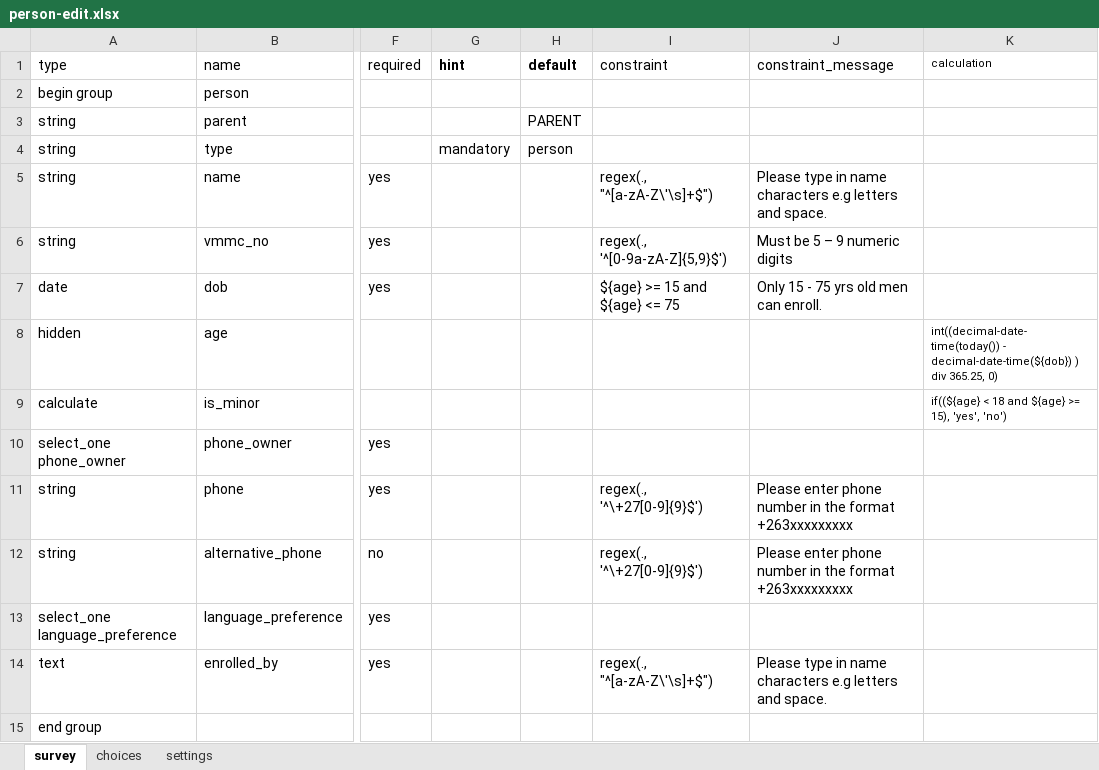
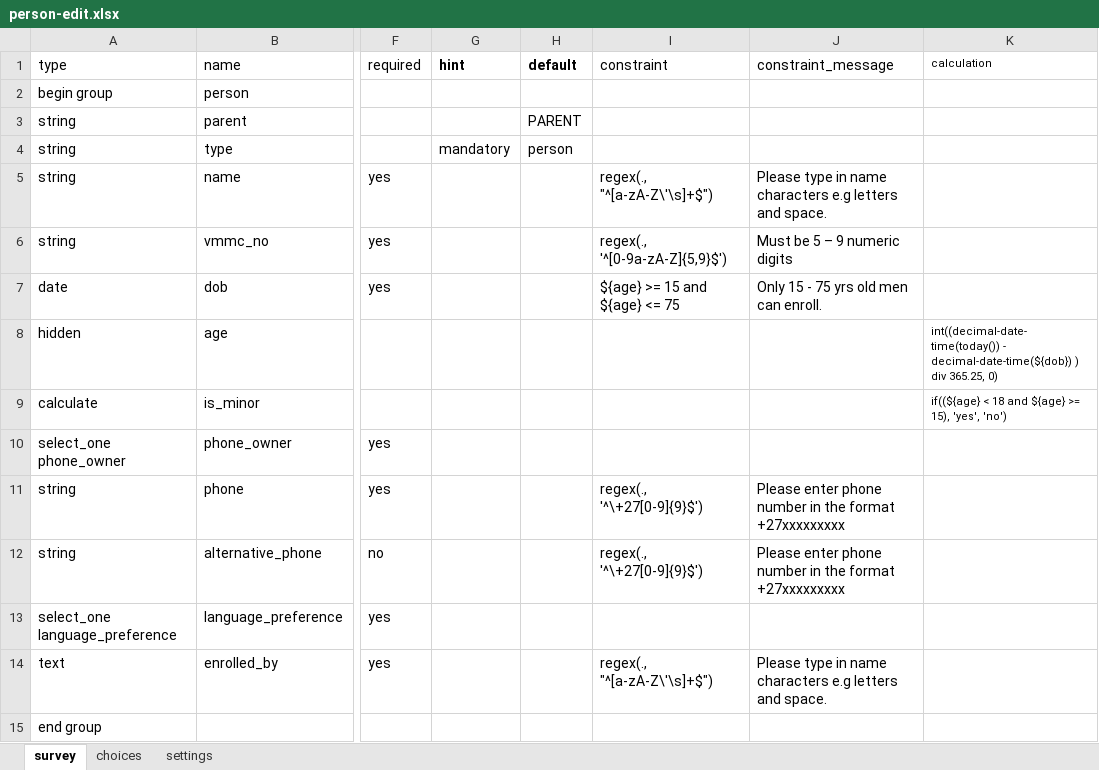
Before and after one commit to medic/cht-post-ops-app, an Excel workbook: itech-aurum/forms/contact/person-edit.xlsx, sheet survey, drawn as a sheet; only a part is shown, gaps mark what is left out; values as stored, in another font and other column widths than the file's, no borders; the diff names each change by its address in the sheet, - before the commit and + after, or states it on an @@ line.

Commit message:
fix: edit contact vmmc no constrait fix: phone error message

```diff
--- a/itech-aurum/forms/contact/person-edit.xlsx (sheet survey)
+++ b/itech-aurum/forms/contact/person-edit.xlsx (sheet survey)
-J11:J12 (constraint_message): …the format +263xxxxxxxxx
+J11:J12 (constraint_message): …the format +27xxxxxxxxx
```
Also changed, not shown: 1 other file.
